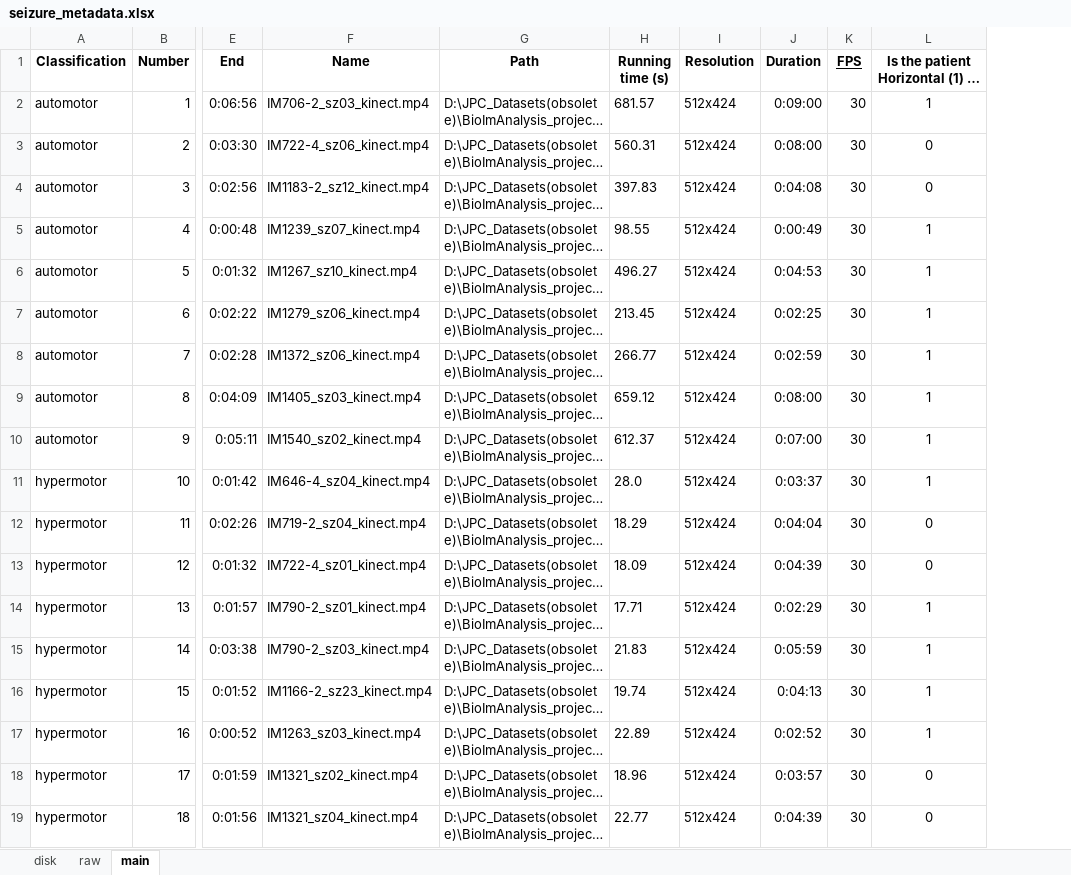
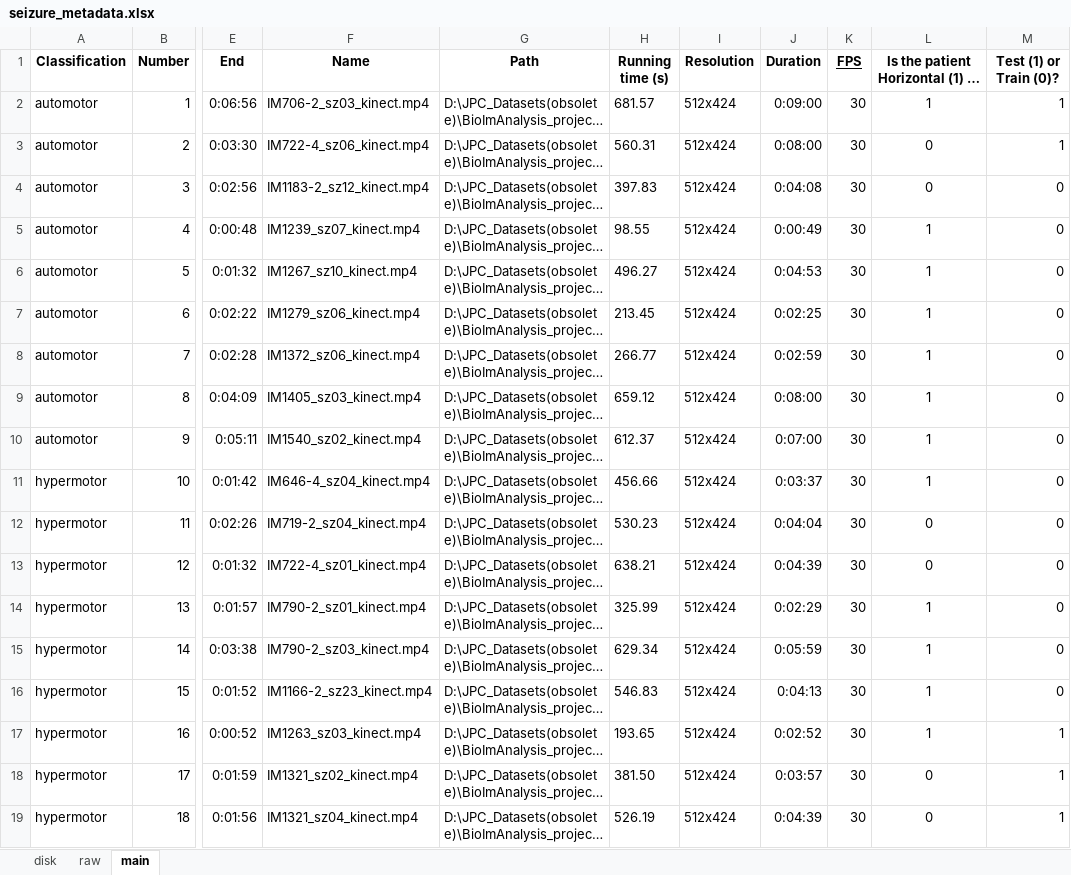
Before and after one commit to denicprotopopov/BMIA-project, an Excel workbook: data/seizure_metadata.xlsx, sheet main, drawn as a sheet; only a part is shown, gaps mark what is left out; long unchanged cells end in …; values as stored, in another font and other column widths than the file's, no borders; the diff names each change by its address in the sheet, - before the commit and + after, or states it on an @@ line.

```diff
--- a/data/seizure_metadata.xlsx (sheet main)
+++ b/data/seizure_metadata.xlsx (sheet main)
+column M (Test (1) or Train (0)?), rows 2-19: 1 | 1 | 0 | 0 | 0 | 0 | 0 | 0 | 0 | 0 | 0 | 0 | 0 | 0 | 0 | 1 | 1 | 1
-H11 (Running time (s)): 28.0
+H11 (Running time (s)): 456.66
-H12 (Running time (s)): 18.29
+H12 (Running time (s)): 530.23
-H13 (Running time (s)): 18.09
+H13 (Running time (s)): 638.21
-H14 (Running time (s)): 17.71
+H14 (Running time (s)): 325.99
-H15 (Running time (s)): 21.83
+H15 (Running time (s)): 629.34
-H16 (Running time (s)): 19.74
+H16 (Running time (s)): 546.83
-H17 (Running time (s)): 22.89
+H17 (Running time (s)): 193.65
-H18 (Running time (s)): 18.96
+H18 (Running time (s)): 381.50
-H19 (Running time (s)): 22.77
+H19 (Running time (s)): 526.19
```
Also changed, not shown: 19 other files.
